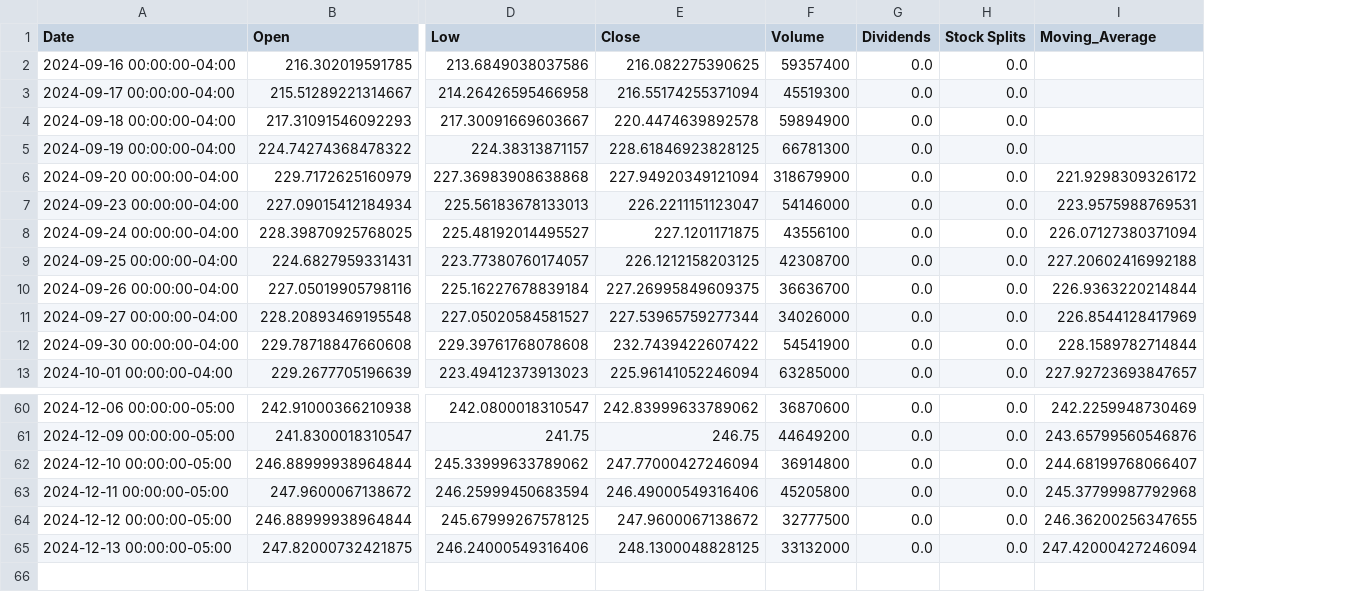
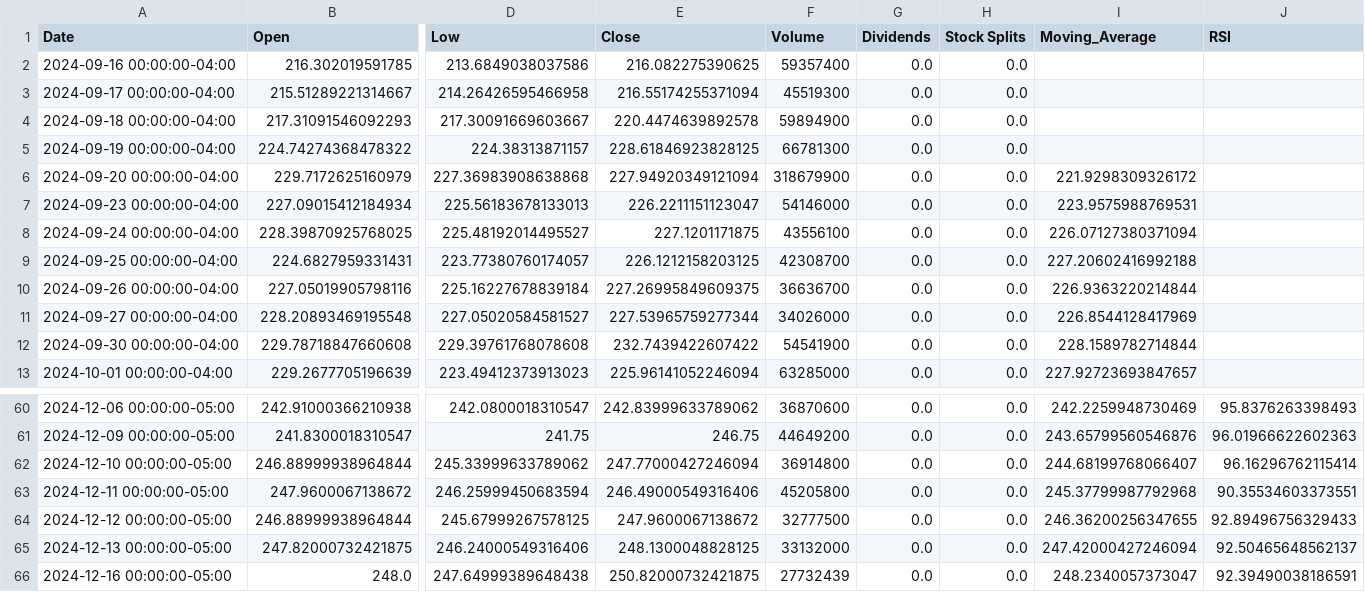
Before and after one commit to ZugaduM/Finschema, a CSV file: export/aapl_3mo_stock_data.csv, drawn as a sheet; only a part is shown, gaps mark what is left out; rows hold the shown columns only; the diff names each change by its address in the sheet, - before the commit and + after, or states it on an @@ line.

Commit message:
Exported data has been updated

```diff
--- a/export/aapl_3mo_stock_data.csv
+++ b/export/aapl_3mo_stock_data.csv
+column J (RSI), rows 60-65: 95.8376263398493 | 96.01966622602363 | 96.16296762115414 | 90.35534603373551 | 92.89496756329433 | 92.50465648562137
+row 66: 2024-12-16 00:00:00-05:00 | 248.0 | 247.64999389648438 | 250.82000732421875 | 27732439 | 0.0 | 0.0 | 248.2340057373047 | 92.39490038186591
```
